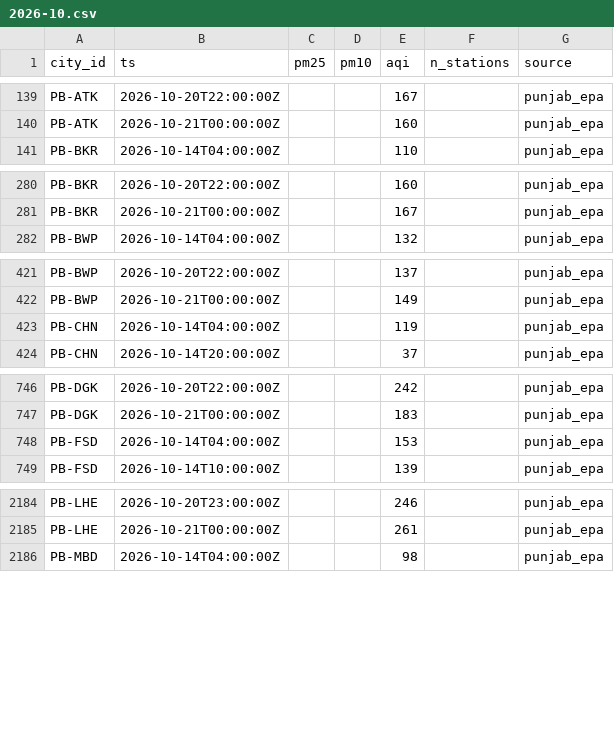
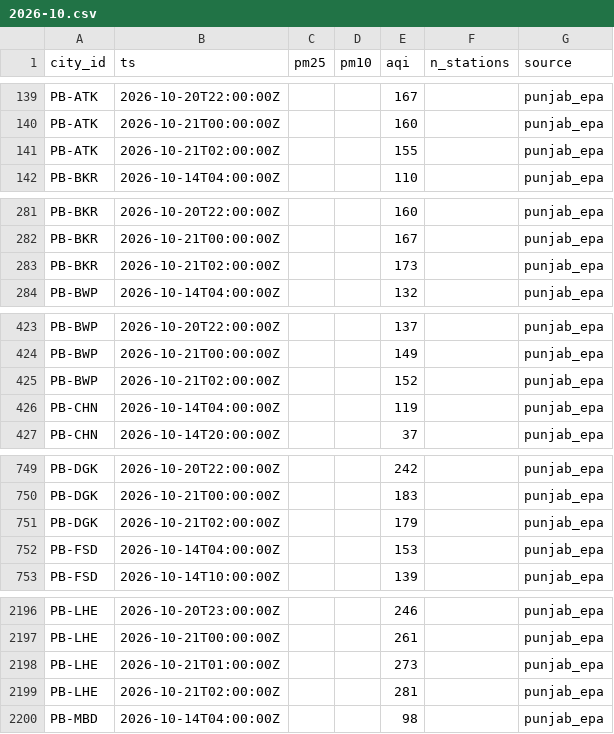
Before and after one commit to Xftab/airlume, a CSV file: data/archive/city_hourly/punjab_epa/2026-10.csv, drawn as a sheet; only a part is shown, gaps mark what is left out; the diff covers the shown part only; the diff names each change by its address in the sheet, - before the commit and + after, or states it on an @@ line.

Commit message:
data: hourly collection 2026-10-21T03:00Z

```diff
--- a/data/archive/city_hourly/punjab_epa/2026-10.csv
+++ b/data/archive/city_hourly/punjab_epa/2026-10.csv
+row 141: PB-ATK | 2026-10-21T02:00:00Z |  |  | 155 |  | punjab_epa
+row 283: PB-BKR | 2026-10-21T02:00:00Z |  |  | 173 |  | punjab_epa
+row 425: PB-BWP | 2026-10-21T02:00:00Z |  |  | 152 |  | punjab_epa
+row 751: PB-DGK | 2026-10-21T02:00:00Z |  |  | 179 |  | punjab_epa
+row 2198: PB-LHE | 2026-10-21T01:00:00Z |  |  | 273 |  | punjab_epa
+row 2199: PB-LHE | 2026-10-21T02:00:00Z |  |  | 281 |  | punjab_epa
```
Also changed, not shown: 24 added rows elsewhere in this file, data/archive/city_hourly/open_meteo_cams/2026-10.csv, data/archive/forecasts/open_meteo_cams_forecast/2026-10.csv, 2 other files.
